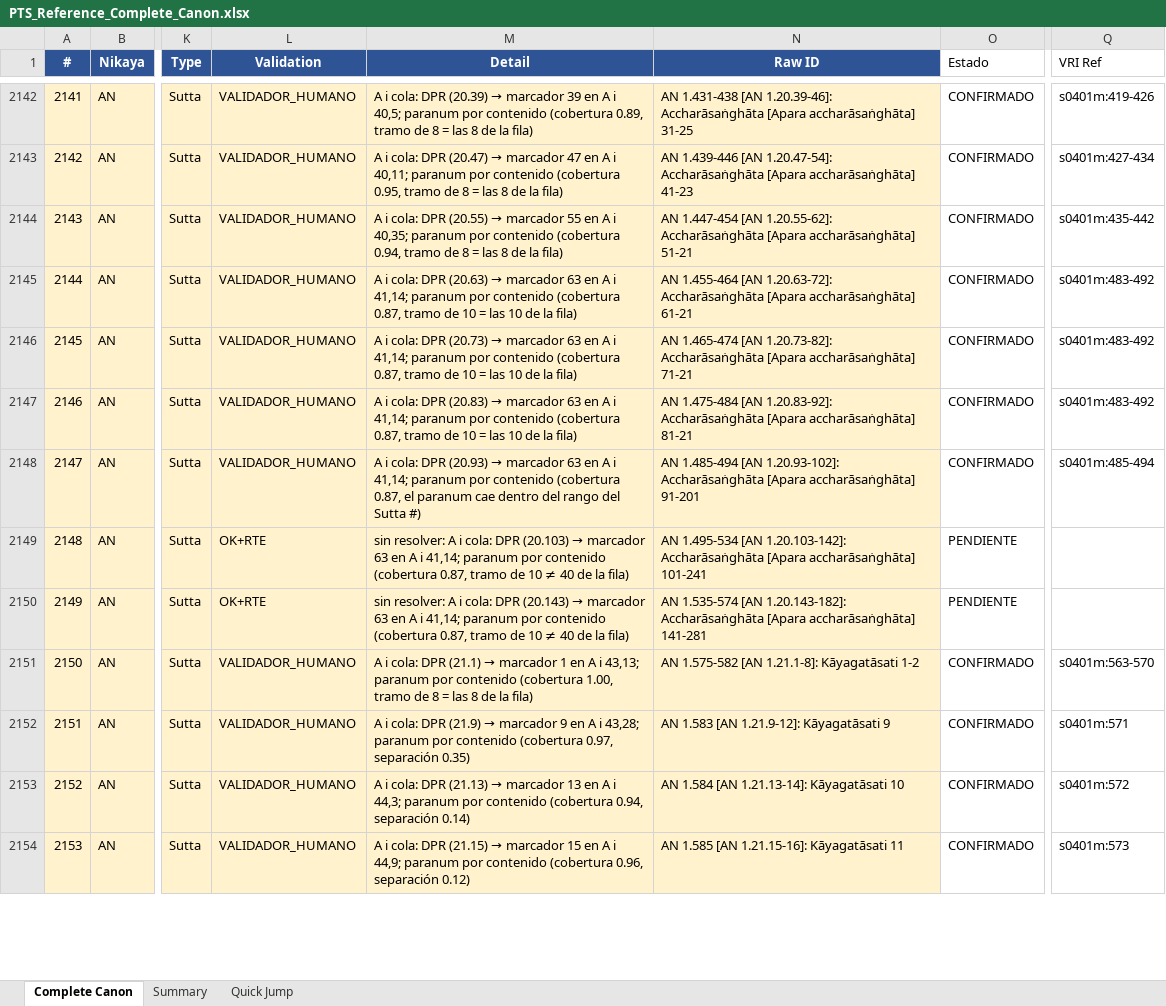
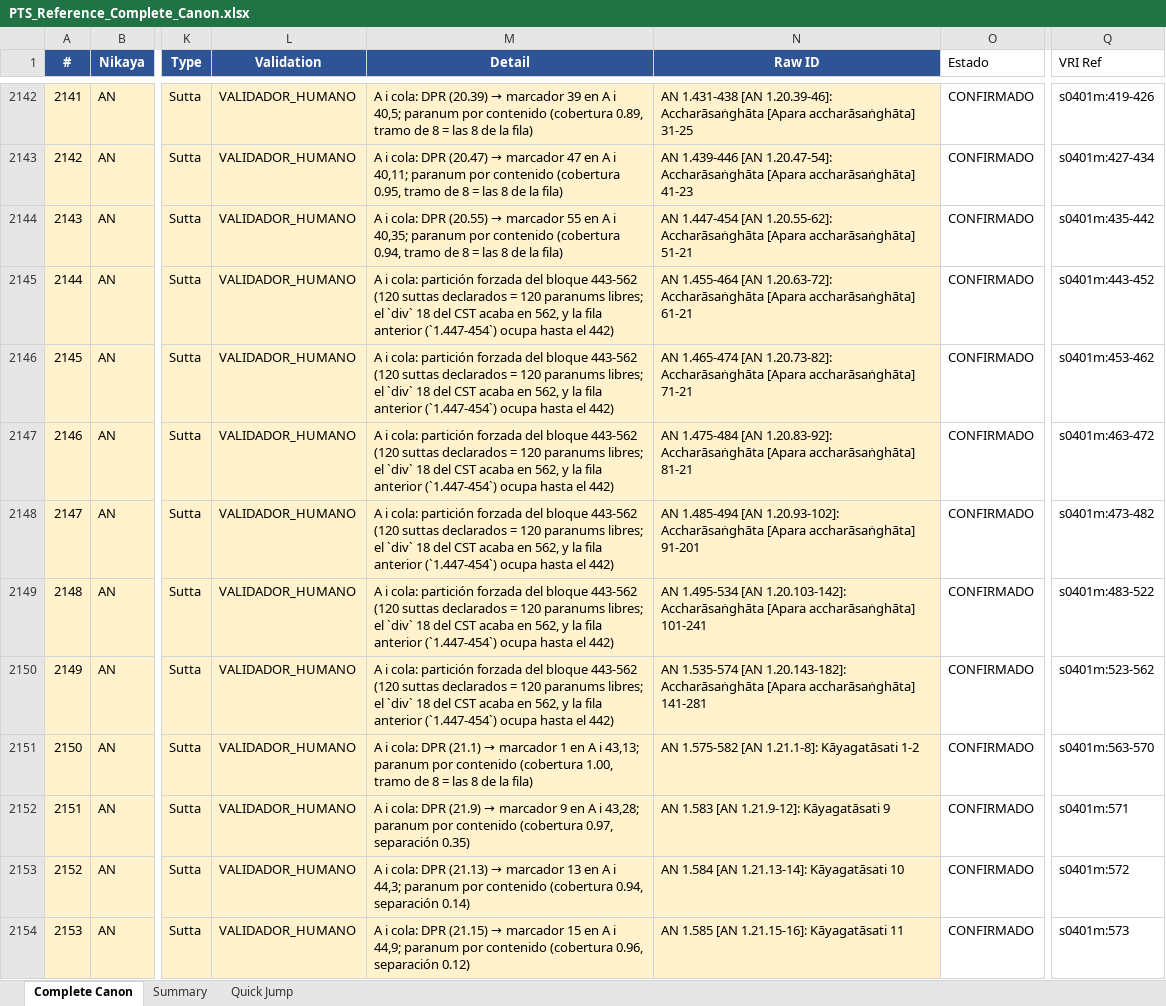
Before and after one commit to jorgecaa/pts-vri-concordance, an Excel workbook: PTS_Reference_Complete_Canon.xlsx, sheet Complete Canon, drawn as a sheet; only a part is shown, gaps mark what is left out; values as stored, in another font and other column widths than the file's, no borders; the diff covers the shown part only; the diff names each change by its address in the sheet, - before the commit and + after, or states it on an @@ line.

Commit message:
Fase C bis: la cola del Eka cerrada — A i 425/435, AN 99,4%
Y con ella salen TRES errores míos de la misma familia, todos silenciosos.

⚠️ La pasada por contenido resuelve cada fila por separado, y donde varias
comparten marcador eso no puede funcionar. Tres filas del bloque del marcador 63
se escribieron con la MISMA VRI Ref (483-492): la comprobación de cardinalidad no
lo vio porque es por fila — cada tramo tenía los diez paranums que su fila
declara; lo que nadie miraba es que eran los mismos diez tres veces. Y 1.378-393
se cerró con 378-393 solapando a 1.402-405 (390-393), porque la regla «el ganador
cae dentro del propio rango» se cumple por casualidad cuando el rango es ancho y
el desfase de doce. Y en el Duka, 2.27/2.28/2.29 —con sufijos 8a/8b/8c en el DPR—
tenían las tres el paranum 29, cuando el marcador 8 cubre el 28, 29 y 30.

Es el punto ciego en su forma más pura: pares coherentes cada uno consigo mismo y
mutuamente incompatibles. Lo que los caza no es el cotejo sino una comprobación
GLOBAL —que ningún tramo solape a otro— que ahora se corre siempre.

El argumento que decide es la PARTICIÓN FORZADA (an1_eka_particion.py): cuando un
bloque de filas cae entre dos anclas y lo que declaran suma exactamente los
paranums libres, sólo hay un reparto posible. En el bloque del marcador 63,
443 + 120 − 1 = 562 = el último paranum del div 18 del CST. Que termine al dígito
donde acaba el div no se puede ajustar. Cuatro bloques cuadran así; un quinto lo
fijan los anclajes de contenido.

Tres filas más son many-to-one y el hueco entre sus vecinas lo dice: 1.296-305
son diez suttas del Excel para DOS paranums, y 1.586-590 cinco para UNO. Es la
compresión de Morris otra vez.

Ya no queda ninguna VRI Ref repetida ni ningún tramo solapado en A i.

El Eka y el Duka quedan COMPLETOS. Las 10 que faltan en AN son 7 filas cuya
numeración excede a la del CST, la conjetura declarada de Morris sobre el
Acelaka-vagga, y la clave duplicada 2.19 (×2).

AN 1728/1738 (99,4%) · Canon 3728/6098 (61,1%).

```diff
--- a/PTS_Reference_Complete_Canon.xlsx (sheet Complete Canon)
+++ b/PTS_Reference_Complete_Canon.xlsx (sheet Complete Canon)
@@ M2145 (Detail): …i cola: DPR (20.63) → marcador 63 en A i 41,14; paranum por contenido (cobertura 0.87, tramo de 10 = las 10 de la fila) → …i cola: partición forzada del bloque 443-562 (120 suttas declarados = 120 paranums libres; el `div` 18 del CST acaba en 562, y la fila anterior (`1.447-454`) ocupa hasta el 442) @@
-Q2145 (VRI Ref): s0401m:483-492
+Q2145 (VRI Ref): s0401m:443-452
@@ M2146 (Detail): …i cola: DPR (20.73) → marcador 63 en A i 41,14; paranum por contenido (cobertura 0.87, tramo de 10 = las 10 de la fila) → …i cola: partición forzada del bloque 443-562 (120 suttas declarados = 120 paranums libres; el `div` 18 del CST acaba en 562, y la fila anterior (`1.447-454`) ocupa hasta el 442) @@
-Q2146 (VRI Ref): s0401m:483-492
+Q2146 (VRI Ref): s0401m:453-462
@@ M2147 (Detail): …i cola: DPR (20.83) → marcador 63 en A i 41,14; paranum por contenido (cobertura 0.87, tramo de 10 = las 10 de la fila) → …i cola: partición forzada del bloque 443-562 (120 suttas declarados = 120 paranums libres; el `div` 18 del CST acaba en 562, y la fila anterior (`1.447-454`) ocupa hasta el 442) @@
-Q2147 (VRI Ref): s0401m:483-492
+Q2147 (VRI Ref): s0401m:463-472
@@ M2148 (Detail): …i cola: DPR (20.93) → marcador 63 en A i 41,14; paranum por contenido (cobertura 0.87, el paranum cae dentro del rango del Sutta #) → …i cola: partición forzada del bloque 443-562 (120 suttas declarados = 120 paranums libres; el `div` 18 del CST acaba en 562, y la fila anterior (`1.447-454`) ocupa hasta el 442) @@
-Q2148 (VRI Ref): s0401m:485-494
+Q2148 (VRI Ref): s0401m:473-482
-L2149:L2150 (Validation): OK+RTE
+L2149:L2150 (Validation): VALIDADOR_HUMANO
@@ M2149 (Detail): sin resolver: A i cola: DPR (20.103) → marcador 63 en A i 41,14; paranum por contenido (cobertura 0.87, tramo de 10 ≠ 40 de la fila) → A i cola: partición forzada del bloque 443-562 (120 suttas declarados = 120 paranums libres; el `div` 18 del CST acaba en 562, y la fila anterior (`1.447-454`) ocupa hasta el 442) @@
-O2149:O2150 (Estado): PENDIENTE
+O2149:O2150 (Estado): CONFIRMADO
-Q2149 (VRI Ref): (empty)
+Q2149 (VRI Ref): s0401m:483-522
@@ M2150 (Detail): sin resolver: A i cola: DPR (20.143) → marcador 63 en A i 41,14; paranum por contenido (cobertura 0.87, tramo de 10 ≠ 40 de la fila) → A i cola: partición forzada del bloque 443-562 (120 suttas declarados = 120 paranums libres; el `div` 18 del CST acaba en 562, y la fila anterior (`1.447-454`) ocupa hasta el 442) @@
-Q2150 (VRI Ref): (empty)
+Q2150 (VRI Ref): s0401m:523-562
```
Also changed, not shown: 65 edited cells elsewhere in this sheet, 3 other files.
